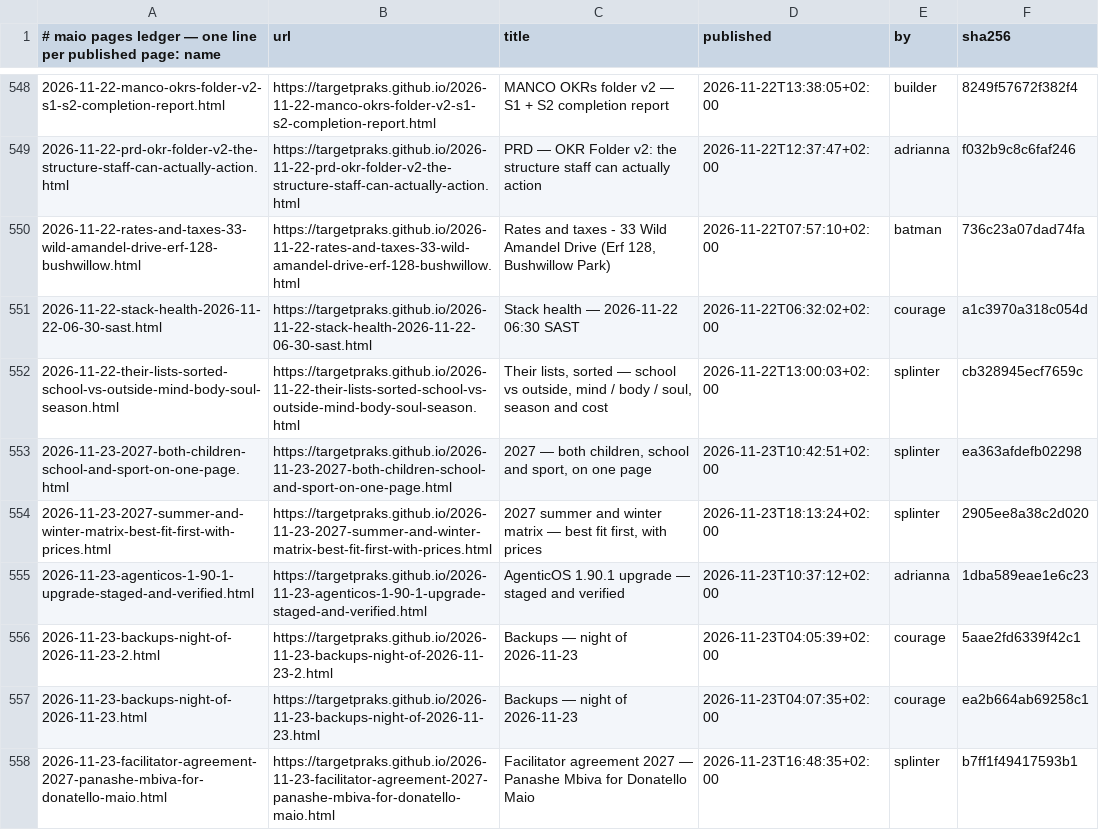
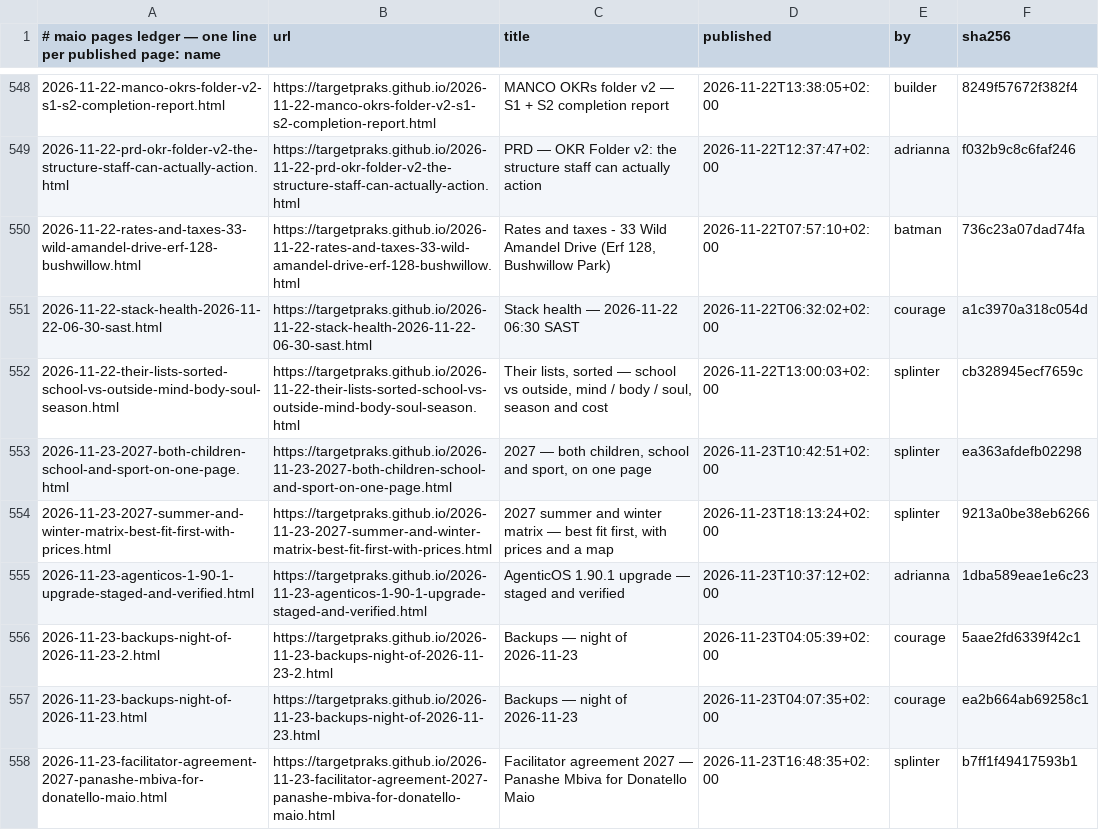
Before and after one commit to targetpraks/targetpraks.github.io, a TSV file: .publish-ledger.tsv, drawn as a sheet; only a part is shown, gaps mark what is left out.

Commit message:
HTML: 2027 summer and winter matrix — best fit first, with prices and a map

```diff
--- a/.publish-ledger.tsv
+++ b/.publish-ledger.tsv
@@ -553,3 +553,3 @@
 2026-11-23-2027-both-children-school-and-sport-on-one-page.html	https://targetpraks.github.io/2026-11-23-2027-both-children-school-and-sport-on-one-page.html	2027 — both children, school and sport, on one page	2026-11-23T10:42:51+02:00	splinter	ea363afdefb02298
-2026-11-23-2027-summer-and-winter-matrix-best-fit-first-with-prices.html	https://targetpraks.github.io/2026-11-23-2027-summer-and-winter-matrix-best-fit-first-with-prices.html	2027 summer and winter matrix — best fit first, with prices	2026-11-23T18:13:24+02:00	splinter	2905ee8a38c2d020
+2026-11-23-2027-summer-and-winter-matrix-best-fit-first-with-prices.html	https://targetpraks.github.io/2026-11-23-2027-summer-and-winter-matrix-best-fit-first-with-prices.html	2027 summer and winter matrix — best fit first, with prices and a map	2026-11-23T18:13:24+02:00	splinter	9213a0be38eb6266
 2026-11-23-agenticos-1-90-1-upgrade-staged-and-verified.html	https://targetpraks.github.io/2026-11-23-agenticos-1-90-1-upgrade-staged-and-verified.html	AgenticOS 1.90.1 upgrade — staged and verified	2026-11-23T10:37:12+02:00	adrianna	1dba589eae1e6c23
```
Also changed, not shown: 1 other file.
